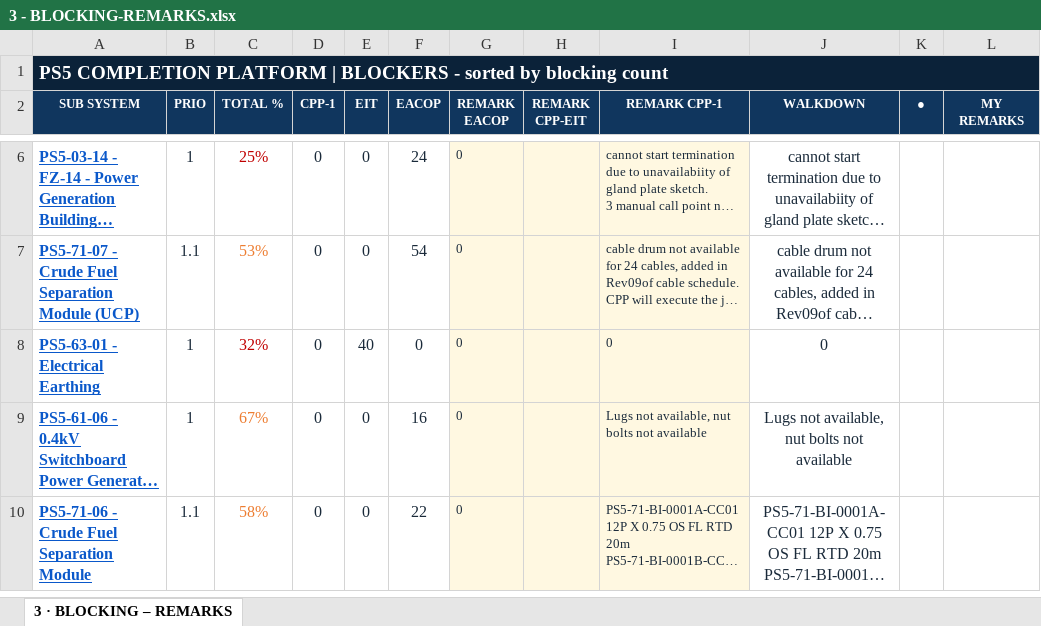
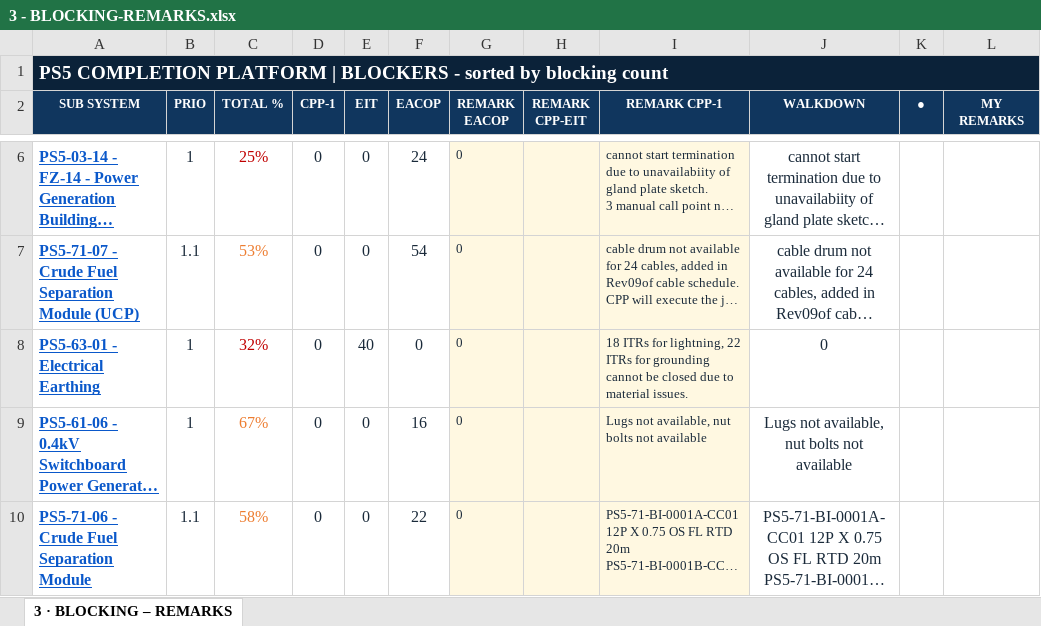
Before and after one commit to Mohamedgawad1/PS5-COMPLETION-PLATFORM, an Excel workbook: EXCEL/3 - BLOCKING-REMARKS.xlsx, sheet 3 · BLOCKING – REMARKS, drawn as a sheet; only a part is shown, gaps mark what is left out; long unchanged cells end in …; values as stored, in another font and other column widths than the file's, no borders; the diff covers the shown part only; the diff names each change by its address in the sheet, - before the commit and + after, or states it on an @@ line.

```diff
--- a/EXCEL/3 - BLOCKING-REMARKS.xlsx (sheet 3 · BLOCKING – REMARKS)
+++ b/EXCEL/3 - BLOCKING-REMARKS.xlsx (sheet 3 · BLOCKING – REMARKS)
-I8 (REMARK CPP-1): 0
+I8 (REMARK CPP-1): 18 ITRs for lightning, 22 ITRs for grounding cannot be closed due to material issues.
```
Also changed, not shown: 4 edited cells and cell formats elsewhere in this sheet, EXCEL/1 - DASHBOARD.xlsx, EXCEL/2 - RFC PROGRESS.xlsx, 8 other files.
